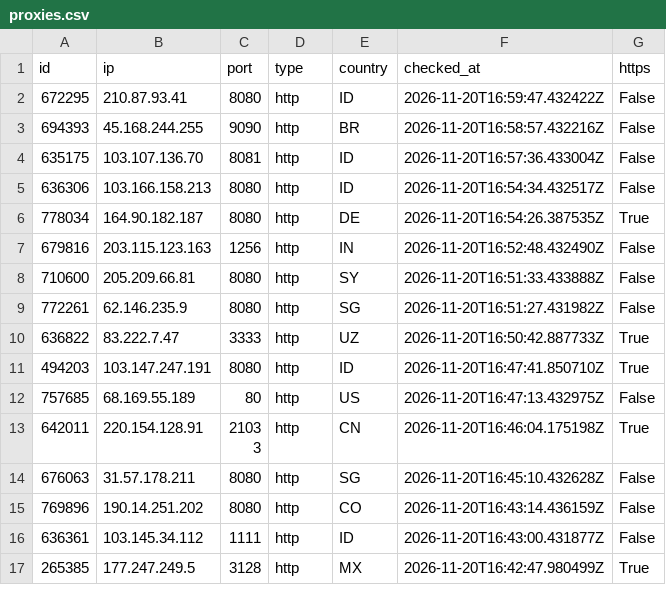
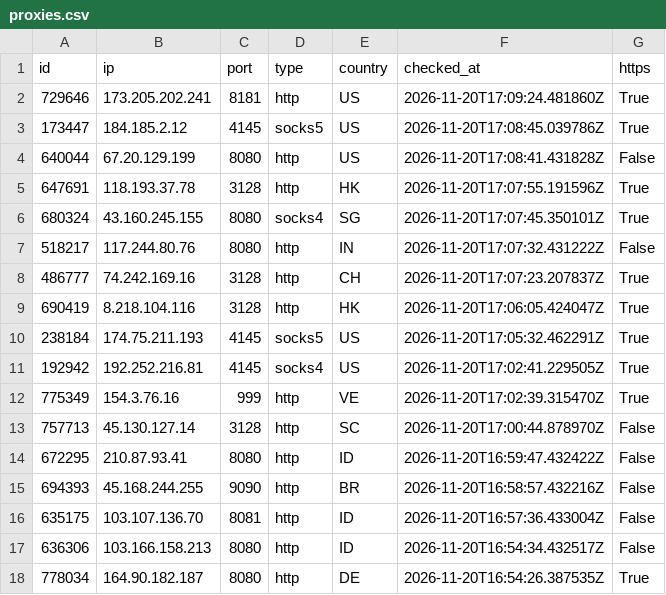
Before and after one commit to ShipHappensBro/Proxy-list, a CSV file: proxies.csv, drawn as a sheet; only a part is shown; the shorter side is filled out with more unchanged rows; the diff covers the shown part only; the diff names each change by its address in the sheet, - before the commit and + after, or states it on an @@ line.

```diff
--- a/proxies.csv
+++ b/proxies.csv
+row 2: 729646 | 173.205.202.241 | 8181 | http | US | 2026-11-20T17:09:24.481860Z | True
+row 3: 173447 | 184.185.2.12 | 4145 | socks5 | US | 2026-11-20T17:08:45.039786Z | True
+row 4: 640044 | 67.20.129.199 | 8080 | http | US | 2026-11-20T17:08:41.431828Z | False
+row 5: 647691 | 118.193.37.78 | 3128 | http | HK | 2026-11-20T17:07:55.191596Z | True
+row 6: 680324 | 43.160.245.155 | 8080 | socks4 | SG | 2026-11-20T17:07:45.350101Z | True
+row 7: 518217 | 117.244.80.76 | 8080 | http | IN | 2026-11-20T17:07:32.431222Z | False
+row 8: 486777 | 74.242.169.16 | 3128 | http | CH | 2026-11-20T17:07:23.207837Z | True
+row 9: 690419 | 8.218.104.116 | 3128 | http | HK | 2026-11-20T17:06:05.424047Z | True
+row 10: 238184 | 174.75.211.193 | 4145 | socks5 | US | 2026-11-20T17:05:32.462291Z | True
+row 11: 192942 | 192.252.216.81 | 4145 | socks4 | US | 2026-11-20T17:02:41.229505Z | True
+row 12: 775349 | 154.3.76.16 | 999 | http | VE | 2026-11-20T17:02:39.315470Z | True
+row 13: 757713 | 45.130.127.14 | 3128 | http | SC | 2026-11-20T17:00:44.878970Z | False
```
Also changed, not shown: 14 removed rows elsewhere in this file, 6 other files.
